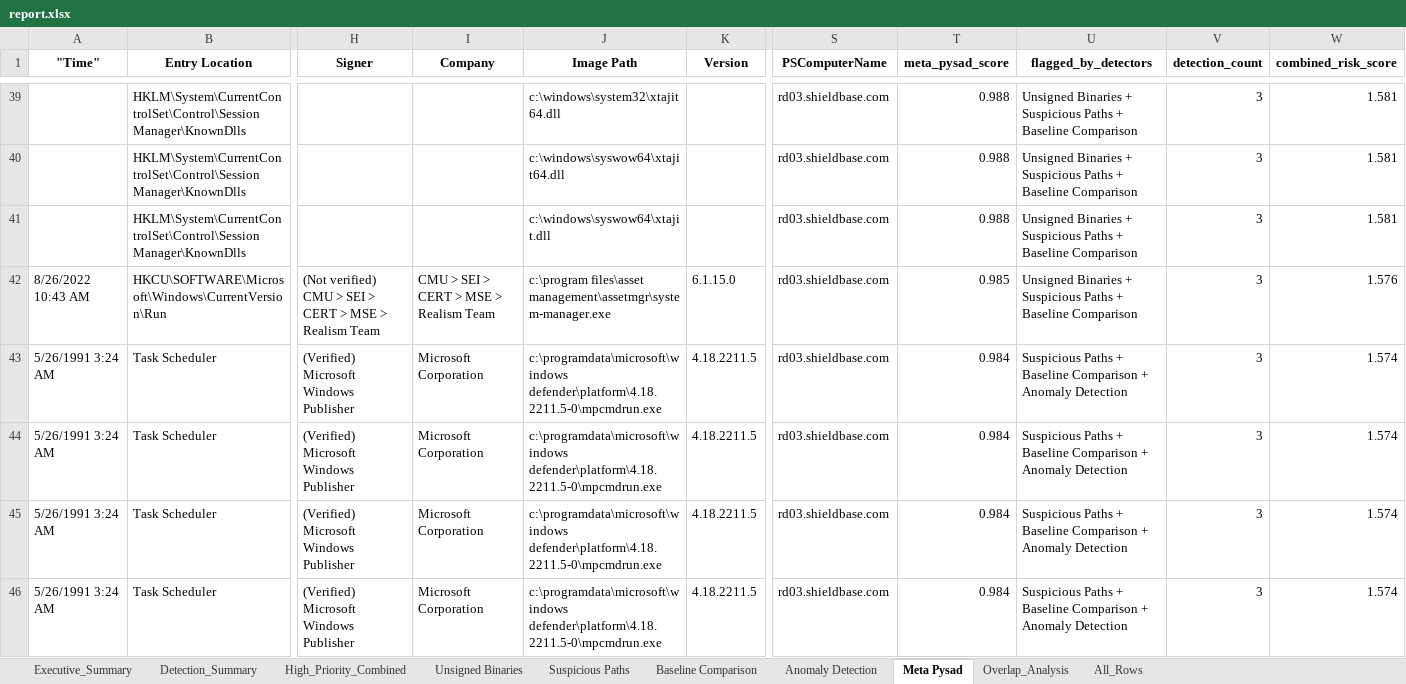
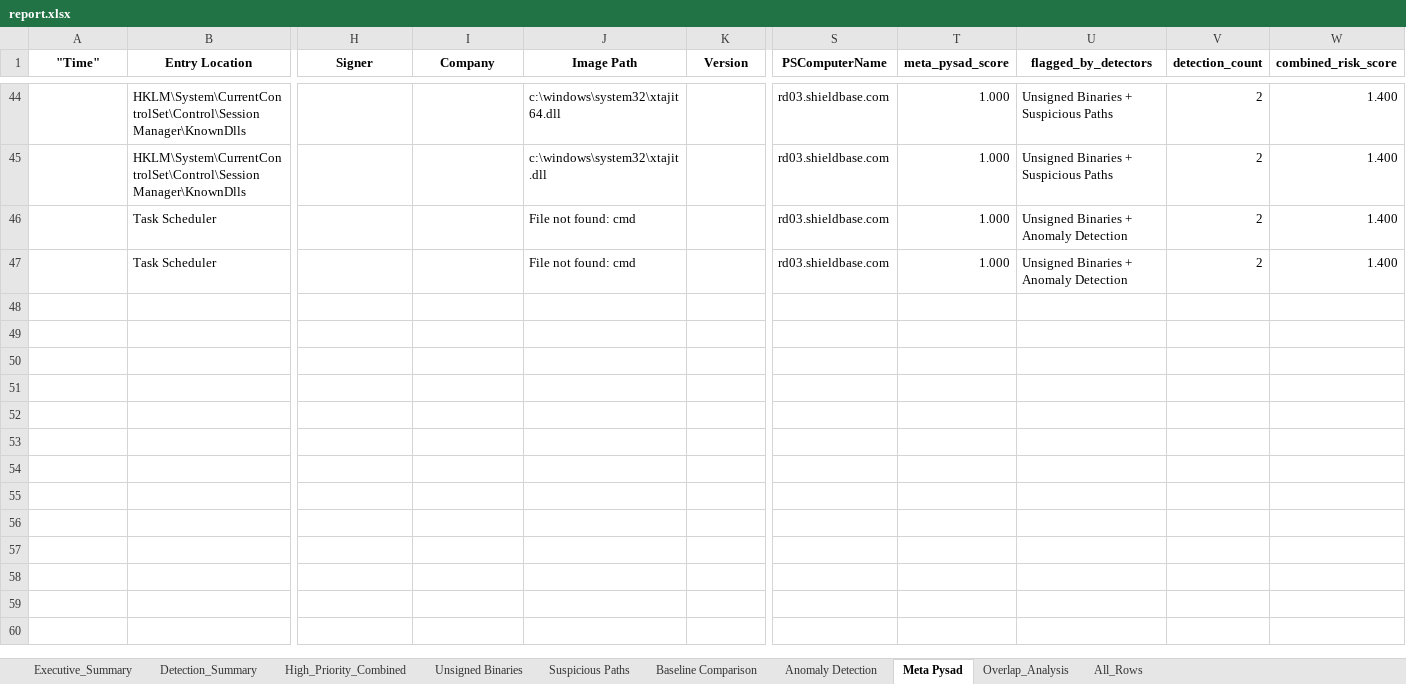
Before and after one commit to limgreg/AUTORUN-ANALYZER, an Excel workbook: report.xlsx, sheet Meta Pysad, drawn as a sheet; only a part is shown, gaps mark what is left out; values as stored, in another font and other column widths than the file's, no borders; removed rows and columns are numbered as before the commit, all else as after; rows hold the shown columns only; the diff covers the shown part only; the diff names each change by its address in the sheet, - before the commit and + after, or states it on an @@ line.

```diff
--- a/report.xlsx (sheet Meta Pysad)
+++ b/report.xlsx (sheet Meta Pysad)
-T44 (meta_pysad_score): 0.988
+T44 (meta_pysad_score): 1.000
-U44 (flagged_by_detectors): …Suspicious Paths + Baseline Comparison
+U44 (flagged_by_detectors): …Suspicious Paths
-V44 (detection_count): 3
+V44 (detection_count): 2
-W44 (combined_risk_score): 1.581
+W44 (combined_risk_score): 1.400
-row 40:  | HKLM\System\CurrentControlSet\Control\Session Manager\KnownDlls |  |  | c:\windows\syswow64\xtajit64.dll |  | rd03.shieldbase.com | 0.988 | Unsigned Binaries + Suspicious Paths + Baseline Comparison | 3 | 1.581
-J45 (Image Path): c:\windows\syswow64\xtajit.dll
+J45 (Image Path): c:\windows\system32\xtajit.dll
-T45 (meta_pysad_score): 0.988
+T45 (meta_pysad_score): 1.000
-U45 (flagged_by_detectors): …Suspicious Paths + Baseline Comparison
+U45 (flagged_by_detectors): …Suspicious Paths
-V45 (detection_count): 3
+V45 (detection_count): 2
-W45 (combined_risk_score): 1.581
+W45 (combined_risk_score): 1.400
-row 42: 8/26/2022 10:43 AM | HKCU\SOFTWARE\Microsoft\Windows\CurrentVersion\Run | (Not verified) CMU > SEI > CERT > MSE > Realism Team | CMU > SEI > CERT > MSE > Realism Team | c:\program files\asset management\assetmgr\system-manager.exe | 6.1.15.0 | rd03.shieldbase.com | 0.985 | Unsigned Binaries + Suspicious Paths + Baseline Comparison | 3 | 1.576
-row 43: 5/26/1991 3:24 AM | Task Scheduler | (Verified) Microsoft Windows Publisher | Microsoft Corporation | c:\programdata\microsoft\windows defender\platform\4.18.2211.5-0\mpcmdrun.exe | 4.18.2211.5 | rd03.shieldbase.com | 0.984 | Suspicious Paths + Baseline Comparison + Anomaly Detection | 3 | 1.574
-row 44: 5/26/1991 3:24 AM | Task Scheduler | (Verified) Microsoft Windows Publisher | Microsoft Corporation | c:\programdata\microsoft\windows defender\platform\4.18.2211.5-0\mpcmdrun.exe | 4.18.2211.5 | rd03.shieldbase.com | 0.984 | Suspicious Paths + Baseline Comparison + Anomaly Detection | 3 | 1.574
-row 45: 5/26/1991 3:24 AM | Task Scheduler | (Verified) Microsoft Windows Publisher | Microsoft Corporation | c:\programdata\microsoft\windows defender\platform\4.18.2211.5-0\mpcmdrun.exe | 4.18.2211.5 | rd03.shieldbase.com | 0.984 | Suspicious Paths + Baseline Comparison + Anomaly Detection | 3 | 1.574
-row 46: 5/26/1991 3:24 AM | Task Scheduler | (Verified) Microsoft Windows Publisher | Microsoft Corporation | c:\programdata\microsoft\windows defender\platform\4.18.2211.5-0\mpcmdrun.exe | 4.18.2211.5 | rd03.shieldbase.com | 0.984 | Suspicious Paths + Baseline Comparison + Anomaly Detection | 3 | 1.574
+row 46:  | Task Scheduler |  |  | File not found: cmd |  | rd03.shieldbase.com | 1.000 | Unsigned Binaries + Anomaly Detection | 2 | 1.400
+row 47:  | Task Scheduler |  |  | File not found: cmd |  | rd03.shieldbase.com | 1.000 | Unsigned Binaries + Anomaly Detection | 2 | 1.400
```
Also changed, not shown: 23 added rows, 18 removed rows and 80 edited cells elsewhere in this sheet, sheet Suspicious Paths, sheet High_Priority_Combined, sheet Baseline Comparison, sheet Anomaly Detection, sheet Overlap_Analysis, sheet Detection_Summary, 1 more sheet, 1 other file.
